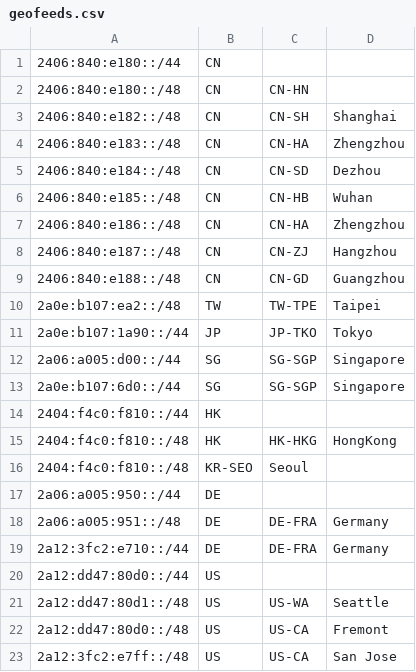
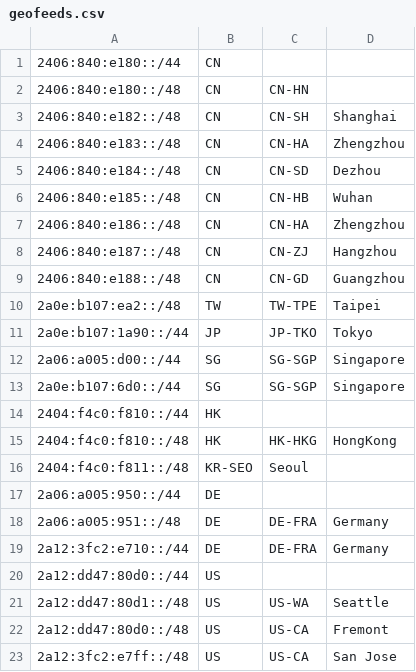
Before and after one commit to JSMSR/JSMSR-NetWork-GeoFeed, a CSV file: geofeeds.csv, drawn as a sheet.

Commit message:
Update geofeeds.csv

```diff
--- a/geofeeds.csv
+++ b/geofeeds.csv
@@ -15,3 +15,3 @@
 2404:f4c0:f810::/48,HK,HK-HKG,HongKong
-2404:f4c0:f810::/48,KR-SEO,Seoul
+2404:f4c0:f811::/48,KR-SEO,Seoul
 2a06:a005:950::/44,DE,,
```
